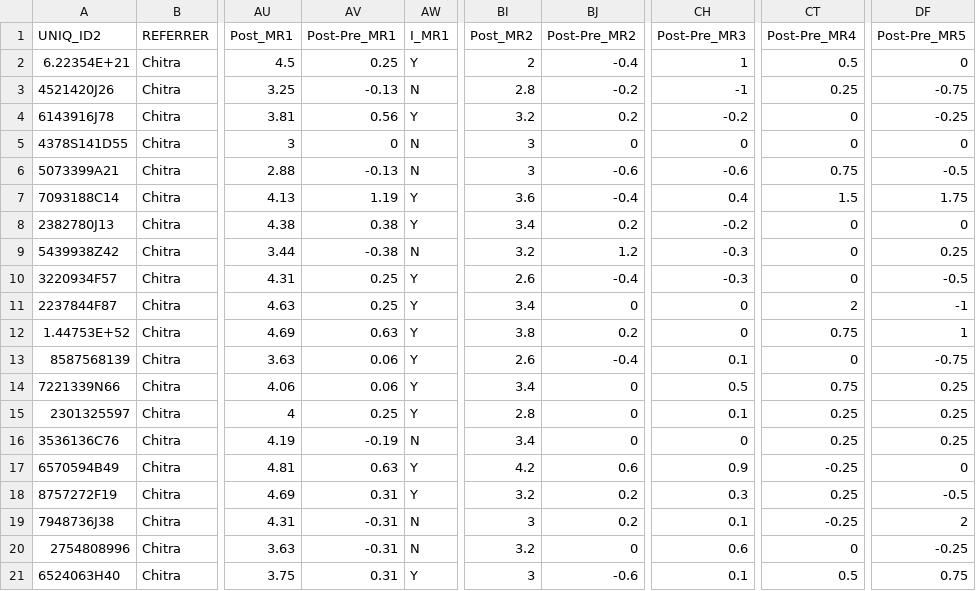
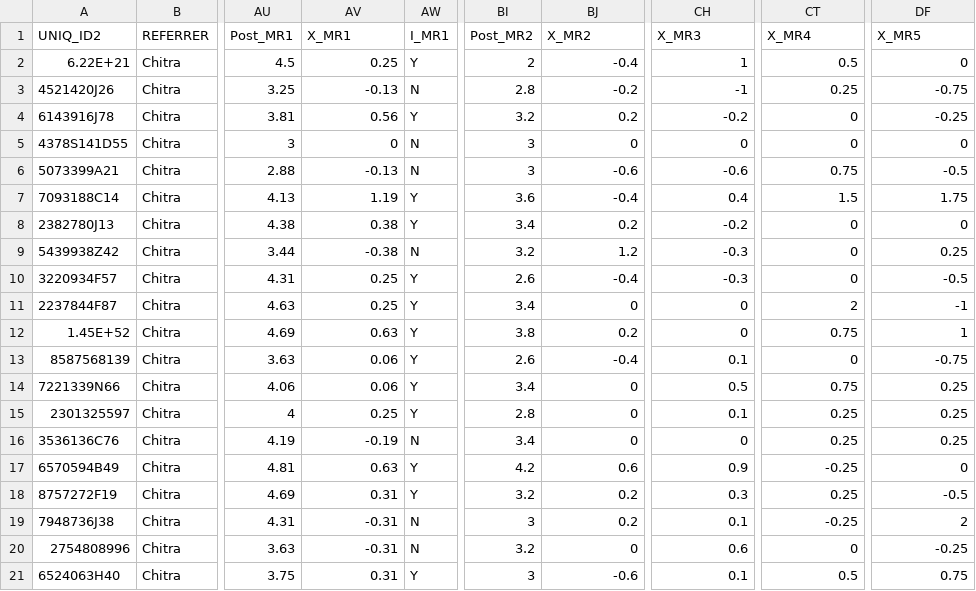
Before and after one commit to aaron-chen-angus/community2campus, a CSV file: Chitra.csv, drawn as a sheet; only a part is shown, gaps mark what is left out; the diff names each change by its address in the sheet, - before the commit and + after, or states it on an @@ line.

Commit message:
Add files via upload

```diff
--- a/Chitra.csv
+++ b/Chitra.csv
-AV1: Post-Pre_MR1
+AV1: X_MR1
-BJ1: Post-Pre_MR2
+BJ1: X_MR2
-CH1: Post-Pre_MR3
+CH1: X_MR3
-CT1: Post-Pre_MR4
+CT1: X_MR4
-DF1: Post-Pre_MR5
+DF1: X_MR5
-A2 (UNIQ_ID2): 6.22354E+21
+A2 (UNIQ_ID2): 6.22E+21
-A12 (UNIQ_ID2): 1.44753E+52
+A12 (UNIQ_ID2): 1.45E+52
```
